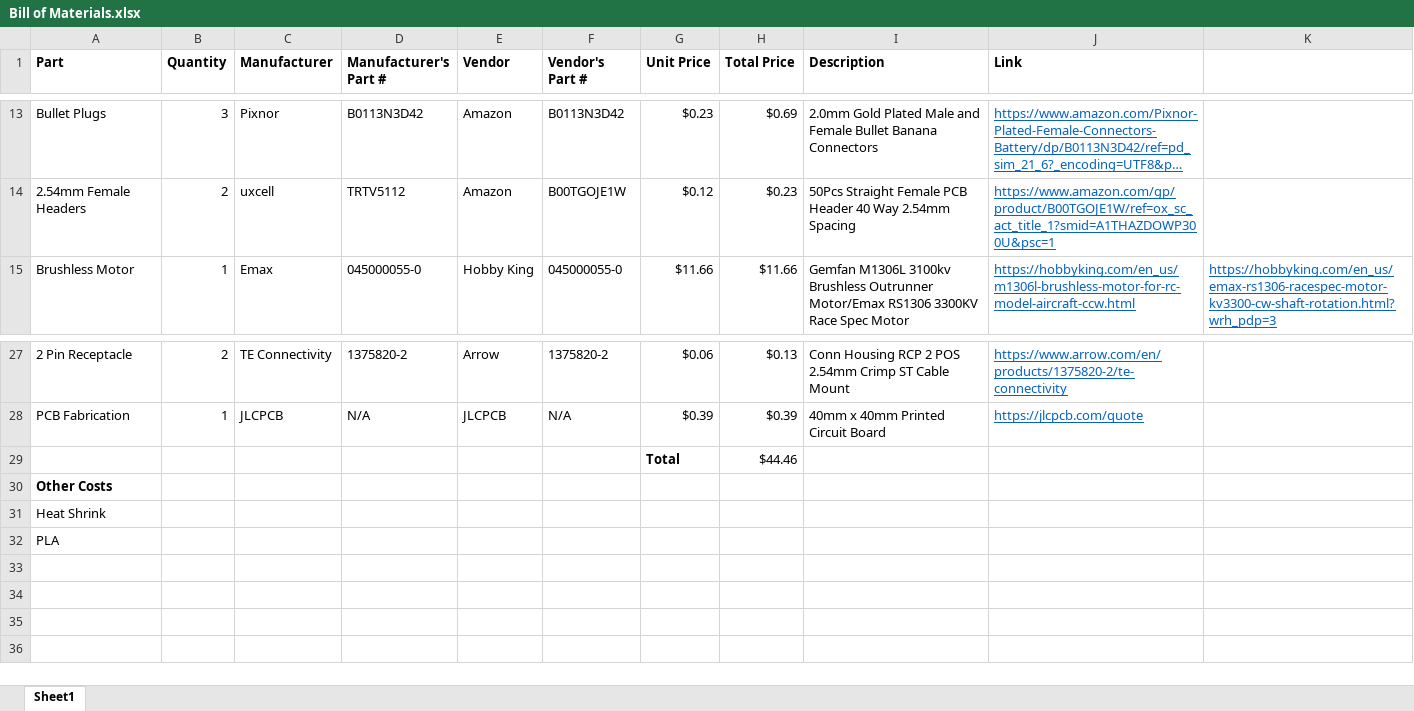
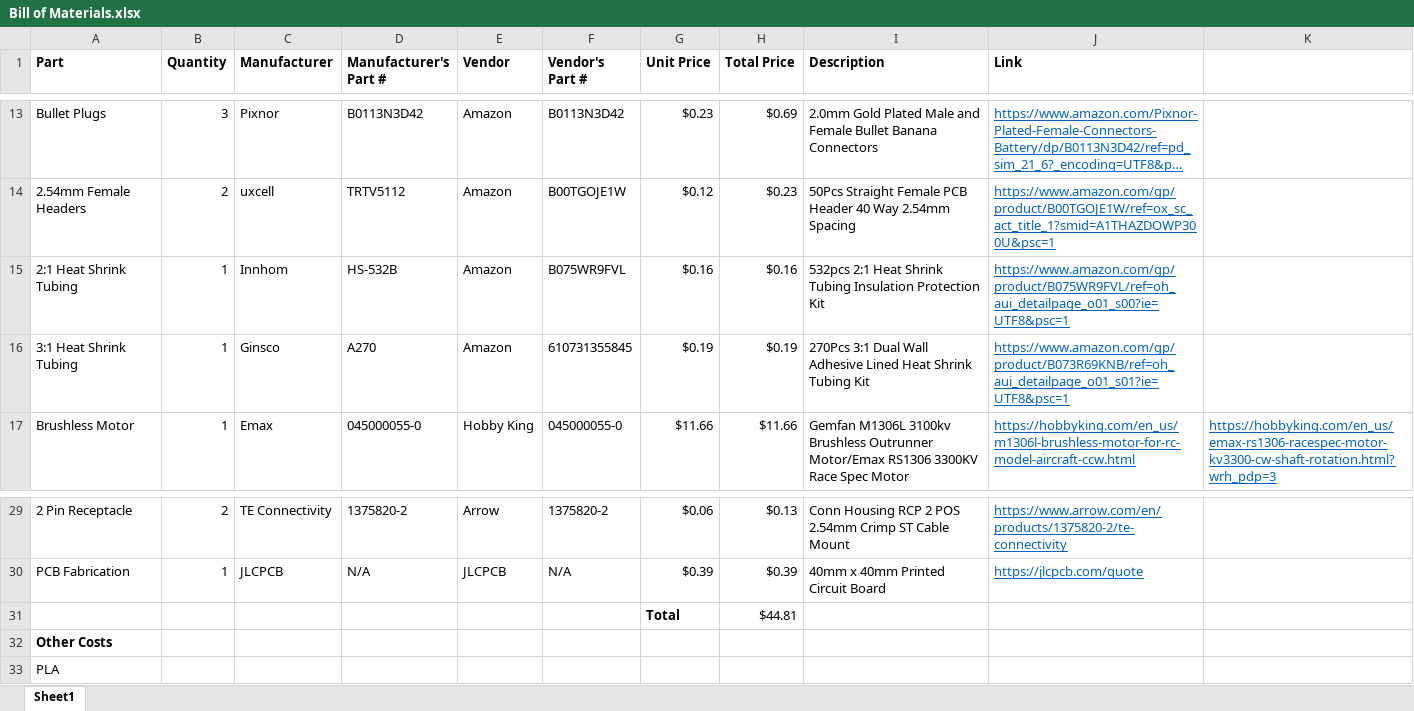
Before and after one commit to brianjk66/Controls-Research-Project, an Excel workbook: Ordered Parts/Bill of Materials.xlsx, sheet Sheet1, drawn as a sheet; only a part is shown, gaps mark what is left out; long unchanged cells end in …; values as stored, in another font and other column widths than the file's, no borders; removed rows and columns are numbered as before the commit, all else as after; the diff names each change by its address in the sheet, - before the commit and + after, or states it on an @@ line.

Commit message:
Added heat shrink tubing to Bill of Materials

```diff
--- a/Ordered Parts/Bill of Materials.xlsx (sheet Sheet1)
+++ b/Ordered Parts/Bill of Materials.xlsx (sheet Sheet1)
+row 15: 2:1 Heat Shrink Tubing | 1 | Innhom | HS-532B | Amazon | B075WR9FVL | $0.16 | $0.16 | 532pcs 2:1 Heat Shrink Tubing Insulation Protection Kit | https://www.amazon.com/gp/product/B075WR9FVL/ref=oh_aui_detailpage_o01_s00?ie=UTF8&psc=1
+row 16: 3:1 Heat Shrink Tubing | 1 | Ginsco | A270 | Amazon | 610731355845 | $0.19 | $0.19 | 270Pcs 3:1 Dual Wall Adhesive Lined Heat Shrink Tubing Kit | https://www.amazon.com/gp/product/B073R69KNB/ref=oh_aui_detailpage_o01_s01?ie=UTF8&psc=1
-H31 (Total Price): $44.46
+H31 (Total Price): $44.81
-row 31: Heat Shrink
```
Also changed, not shown: formulas that keep their value.
